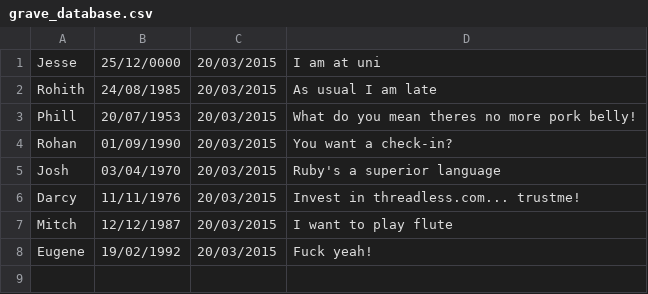
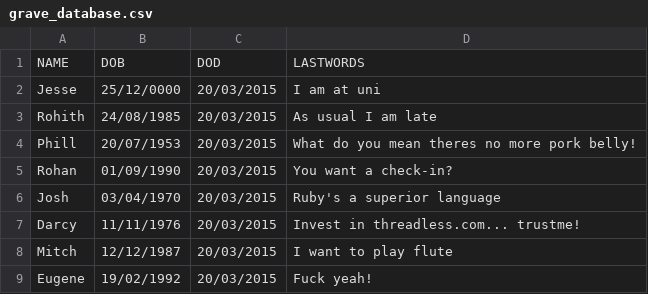
Before and after one commit to danmorrisonNZ/digital_graveyard, a CSV file: grave_database.csv, drawn as a sheet; the diff names each change by its address in the sheet, - before the commit and + after, or states it on an @@ line.

```diff
--- a/grave_database.csv
+++ b/grave_database.csv
+row 1: NAME | DOB | DOD | LASTWORDS
```
Also changed, not shown: 1 other file.
